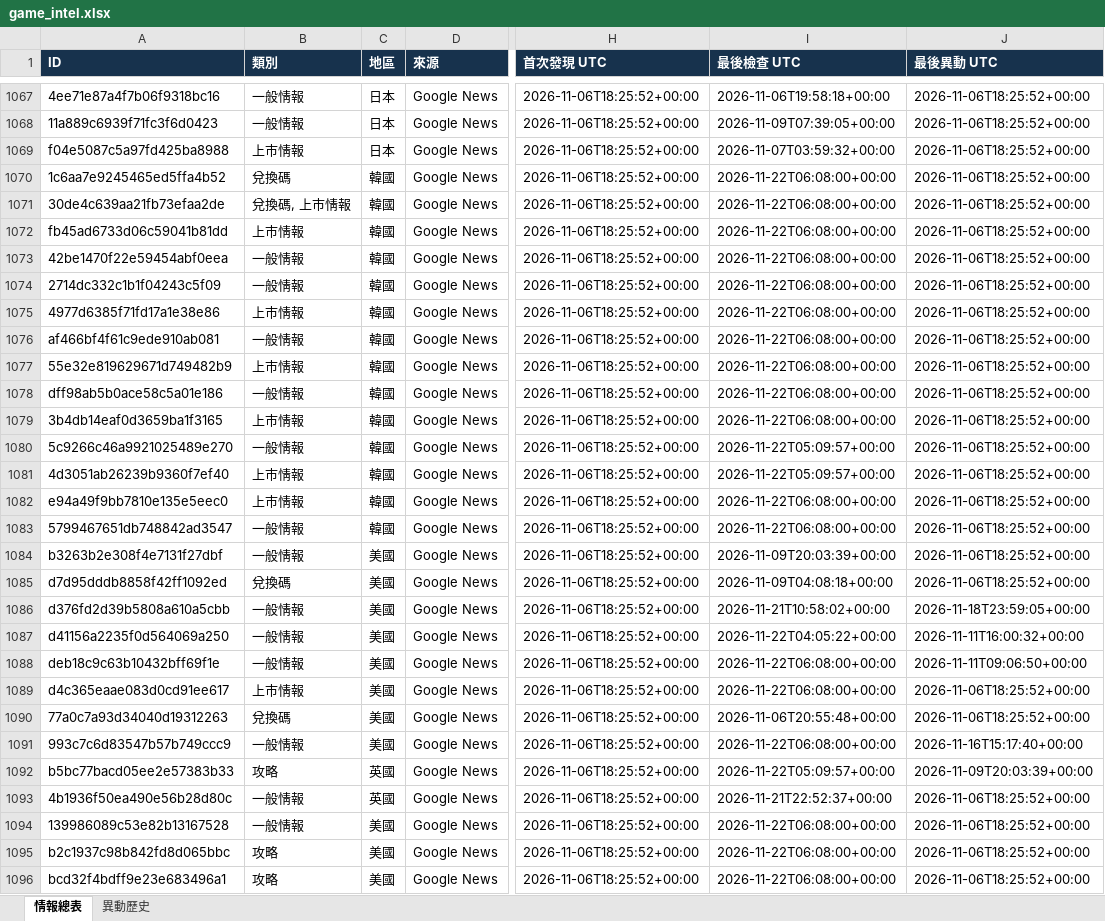
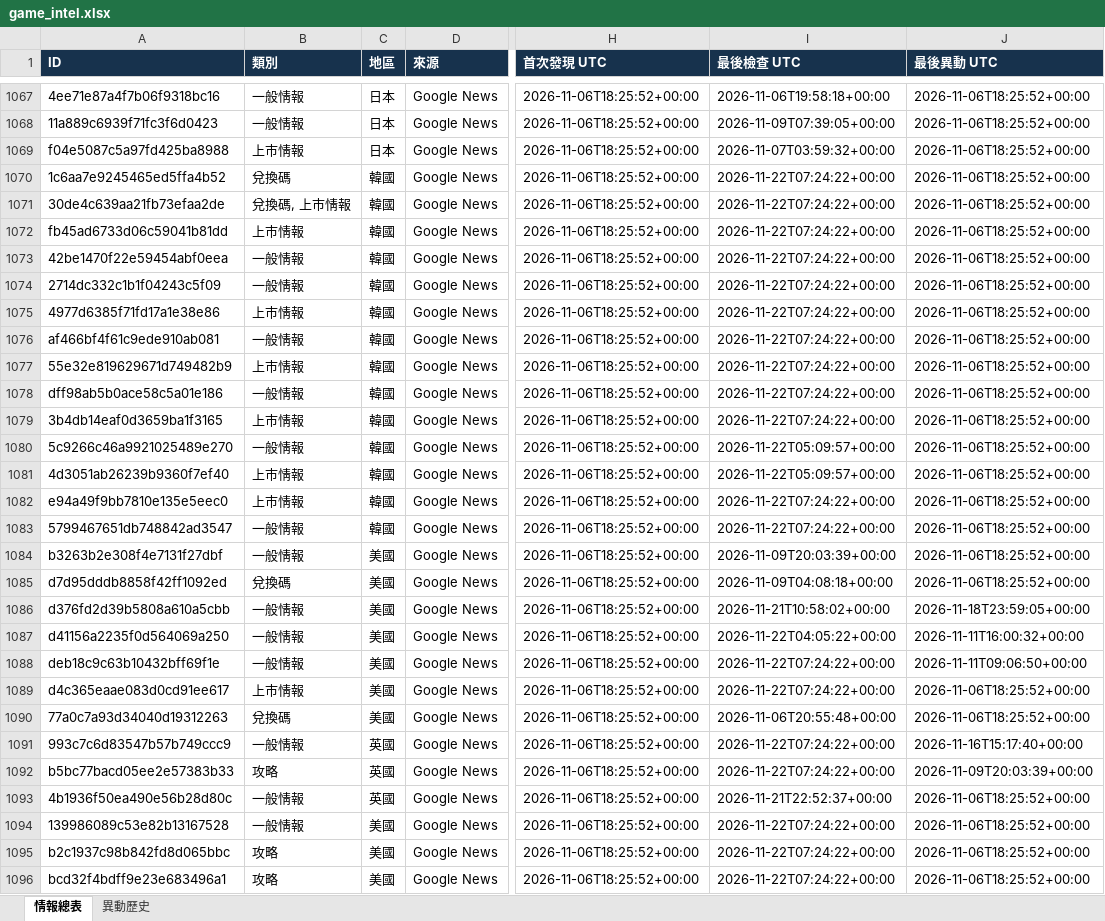
Before and after one commit to jerry000123456789-art/game-intel1, an Excel workbook: docs/game_intel.xlsx, sheet 情報總表, drawn as a sheet; only a part is shown, gaps mark what is left out; values as stored, in another font and other column widths than the file's, no borders; the diff covers the shown part only; the diff names each change by its address in the sheet, - before the commit and + after, or states it on an @@ line.

```diff
--- a/docs/game_intel.xlsx (sheet 情報總表)
+++ b/docs/game_intel.xlsx (sheet 情報總表)
-I1070:I1079 (最後檢查 UTC): 2026-11-22T06:08:00+00:00
+I1070:I1079 (最後檢查 UTC): 2026-11-22T07:24:22+00:00
-I1082:I1083 (最後檢查 UTC): 2026-11-22T06:08:00+00:00
+I1082:I1083 (最後檢查 UTC): 2026-11-22T07:24:22+00:00
-I1088:I1089 (最後檢查 UTC): 2026-11-22T06:08:00+00:00
+I1088:I1089 (最後檢查 UTC): 2026-11-22T07:24:22+00:00
-C1091 (地區): 美國
+C1091 (地區): 英國
-I1091 (最後檢查 UTC): 2026-11-22T06:08:00+00:00
+I1091 (最後檢查 UTC): 2026-11-22T07:24:22+00:00
-I1092 (最後檢查 UTC): 2026-11-22T05:09:57+00:00
+I1092 (最後檢查 UTC): 2026-11-22T07:24:22+00:00
-I1094:I1096 (最後檢查 UTC): 2026-11-22T06:08:00+00:00
+I1094:I1096 (最後檢查 UTC): 2026-11-22T07:24:22+00:00
```
Also changed, not shown: 181 edited cells elsewhere in this sheet, 3 other files.
